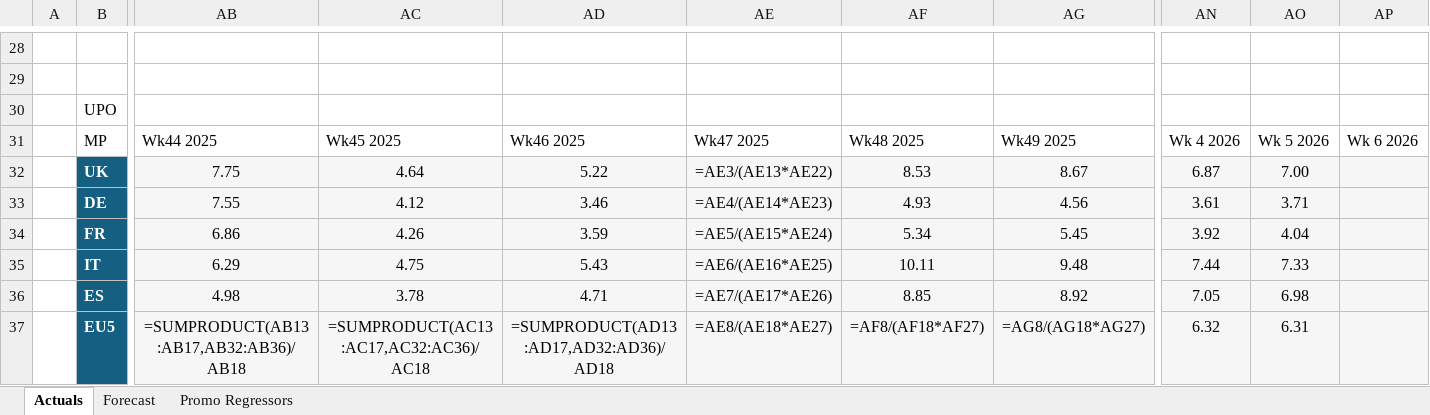
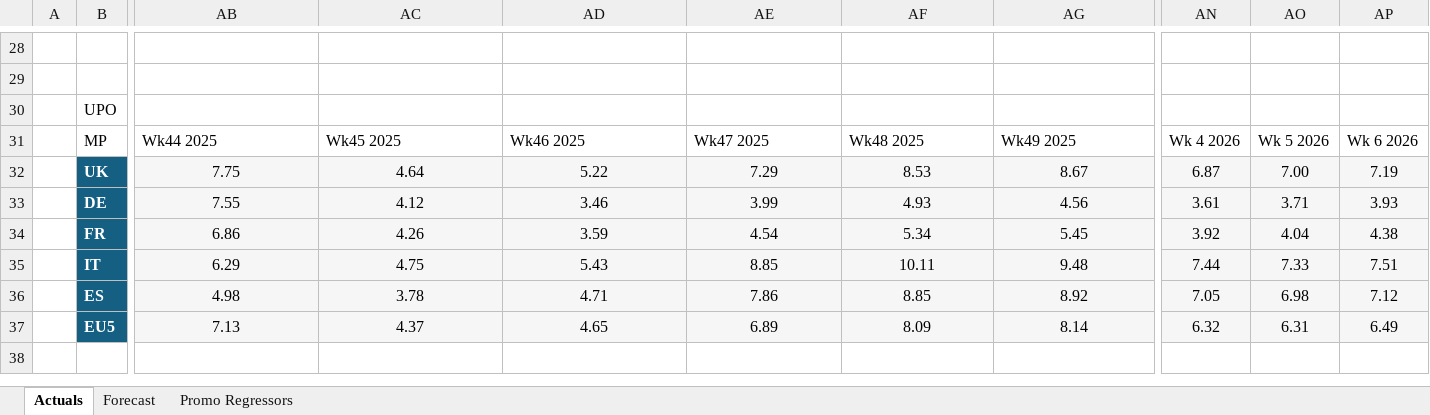
Before and after one commit to florianmnachbar-crypto/forecasting_dashboard, an Excel workbook: inputs_forecasting.xlsx, sheet Actuals, drawn as a sheet; only a part is shown, gaps mark what is left out; values as stored, in another font and other column widths than the file's, no borders; formulas without a stored value are shown as written; table styles not drawn; removed rows and columns are numbered as before the commit, all else as after; rows hold the shown columns only; the diff covers the shown part only; the diff names each change by its address in the sheet, - before the commit and + after, or states it on an @@ line.

```diff
--- a/inputs_forecasting.xlsx (sheet Actuals)
+++ b/inputs_forecasting.xlsx (sheet Actuals)
-AE32: =AE3/(AE13*AE22)
+AE32: 7.29
-AP32: (empty)
+AP32: 7.19
-AE33: =AE4/(AE14*AE23)
+AE33: 3.99
-AP33: (empty)
+AP33: 3.93
-AE34: =AE5/(AE15*AE24)
+AE34: 4.54
-AP34: (empty)
+AP34: 4.38
-AE35: =AE6/(AE16*AE25)
+AE35: 8.85
-AP35: (empty)
+AP35: 7.51
-AE36: =AE7/(AE17*AE26)
+AE36: 7.86
-AP36: (empty)
+AP36: 7.12
-row 37:  | EU5 | =SUMPRODUCT(AB13:AB17,AB32:AB36)/AB18 | =SUMPRODUCT(AC13:AC17,AC32:AC36)/AC18 | =SUMPRODUCT(AD13:AD17,AD32:AD36)/AD18 | =AE8/(AE18*AE27) | =AF8/(AF18*AF27) | =AG8/(AG18*AG27) | 6.32 | 6.31
+row 37:  | EU5 | 7.13 | 4.37 | 4.65 | 6.89 | 8.09 | 8.14 | 6.32 | 6.31 | 6.49
```
Also changed, not shown: 3 added rows, 3 removed rows and 15 edited cells elsewhere in this sheet, sheet Forecast, 2 other files.
